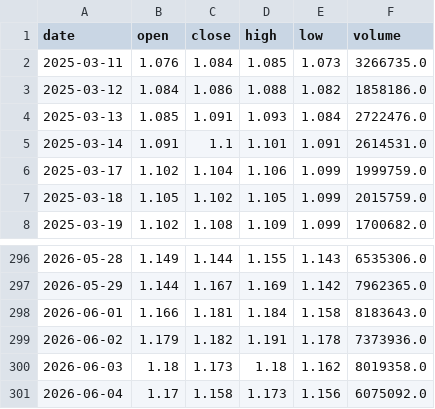
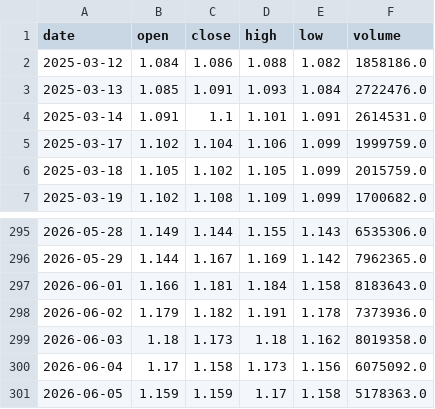
Before and after one commit to uziwtf/jtrading, a CSV file: data/512890_daily.csv, drawn as a sheet; only a part is shown, gaps mark what is left out; removed rows and columns are numbered as before the commit, all else as after; the diff names each change by its address in the sheet, - before the commit and + after, or states it on an @@ line.

```diff
--- a/data/512890_daily.csv
+++ b/data/512890_daily.csv
-row 2: 2025-03-11 | 1.076 | 1.084 | 1.085 | 1.073 | 3266735.0
+row 301: 2026-06-05 | 1.159 | 1.159 | 1.17 | 1.158 | 5178363.0
```
Also changed, not shown: 3 other files.
